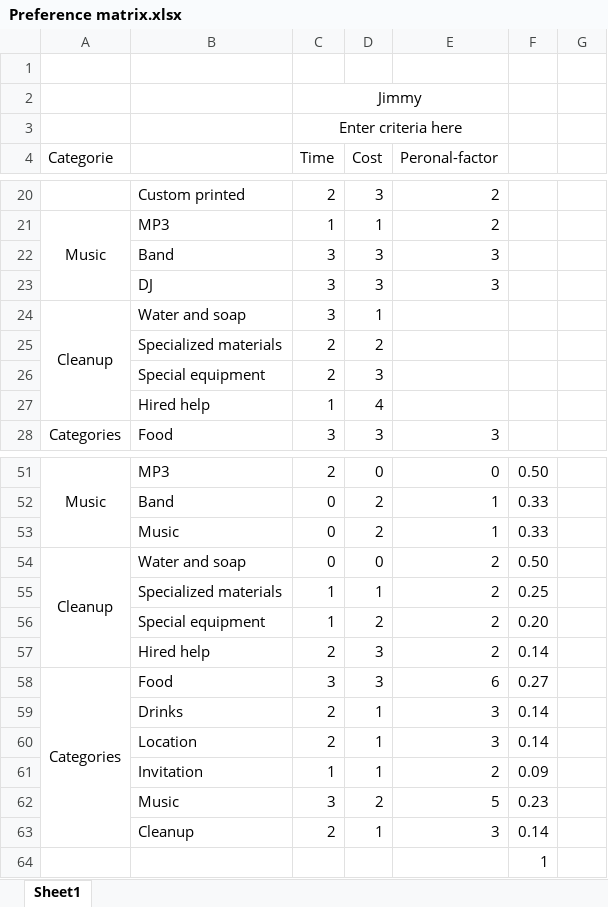
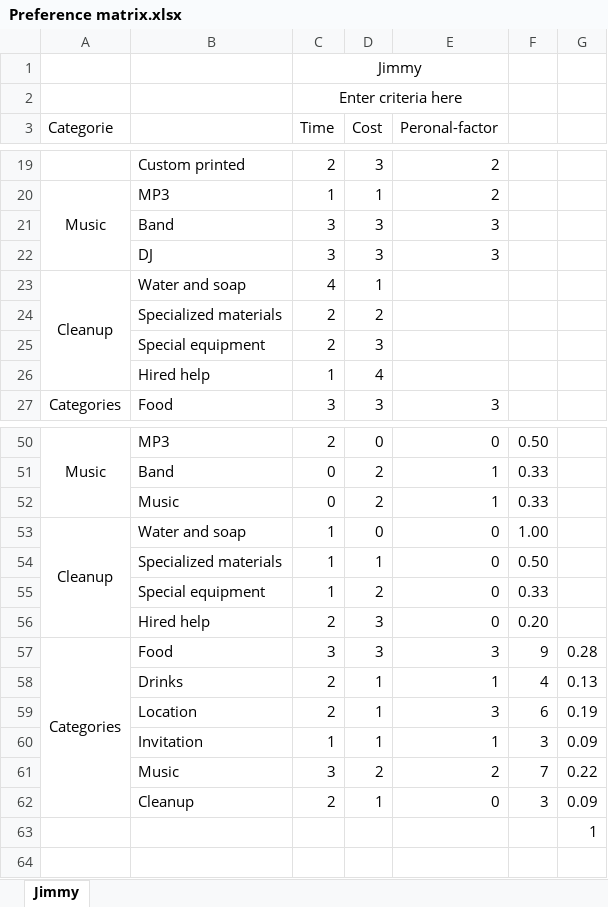
Before and after one commit to hendrahc/nego11, an Excel workbook: Preference profiles/Preference matrix.xlsx, sheet Jimmy, drawn as a sheet; only a part is shown, gaps mark what is left out; values as stored, in another font and other column widths than the file's, no borders; removed rows and columns are numbered as before the commit, all else as after; the diff names each change by its address in the sheet, - before the commit and + after, or states it on an @@ line.

Commit message:
Update

```diff
--- a/Preference profiles/Preference matrix.xlsx (sheet Jimmy)
+++ b/Preference profiles/Preference matrix.xlsx (sheet Jimmy)
-sheet tab: Sheet1
+sheet tab: Jimmy
-row 1: (empty)
-C23 (Time): 3
+C23 (Time): 4
-C53 (Time): 0
+C53 (Time): 1
-E53:E56 (Peronal-factor): 2
+E53:E56 (Peronal-factor): 0
-F53: 0.50
+F53: 1.00
-F54: 0.25
+F54: 0.50
-F55: 0.20
+F55: 0.33
-F56: 0.14
+F56: 0.20
-E57 (Peronal-factor): 6
+E57 (Peronal-factor): 3
-F57: 0.27
+F57: 9
-G57: (empty)
+G57: 0.28
-E58 (Peronal-factor): 3
+E58 (Peronal-factor): 1
-F58: 0.14
+F58: 4
-G58: (empty)
+G58: 0.13
-F59: 0.14
+F59: 6
-G59: (empty)
+G59: 0.19
-E60 (Peronal-factor): 2
+E60 (Peronal-factor): 1
-F60: 0.09
+F60: 3
-G60: (empty)
+G60: 0.09
-E61 (Peronal-factor): 5
+E61 (Peronal-factor): 2
-F61: 0.23
+F61: 7
-G61: (empty)
+G61: 0.22
-E62 (Peronal-factor): 3
+E62 (Peronal-factor): 0
-F62: 0.14
+F62: 3
-G62: (empty)
+G62: 0.09
-row 64:  |  |  |  |  | 1
+row 63:  |  |  |  |  |  | 1
```
Also changed, not shown: formulas that keep their value.
